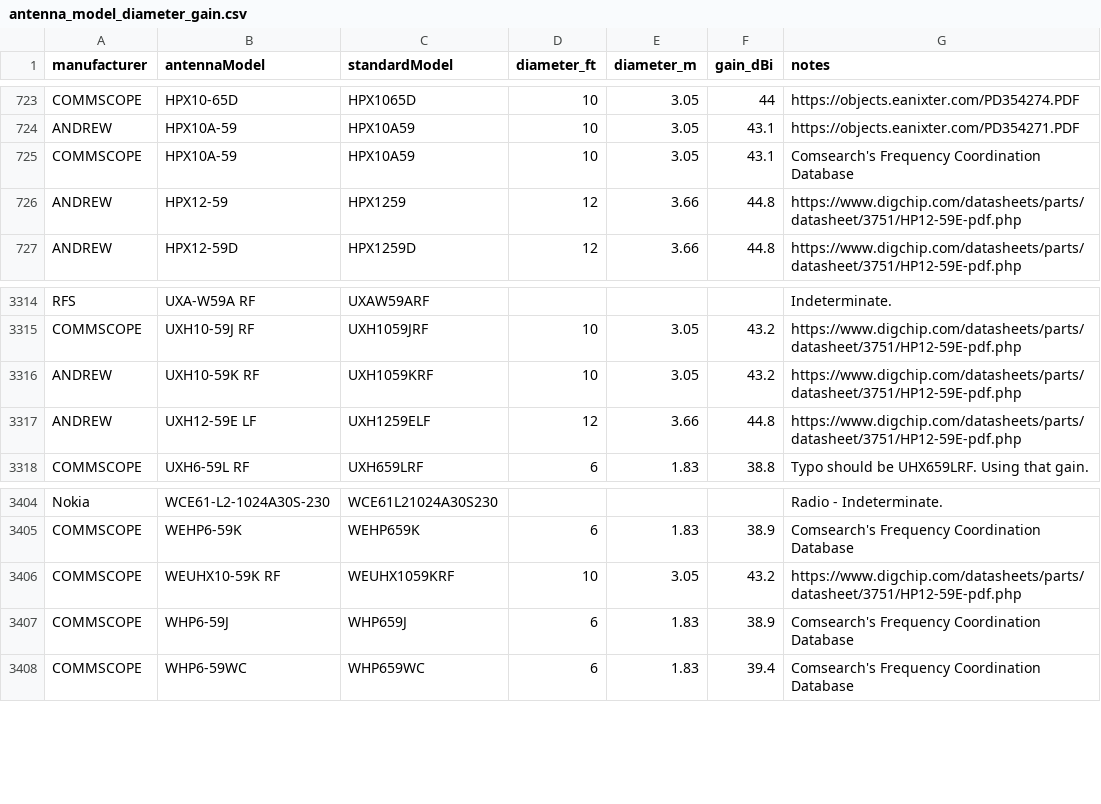
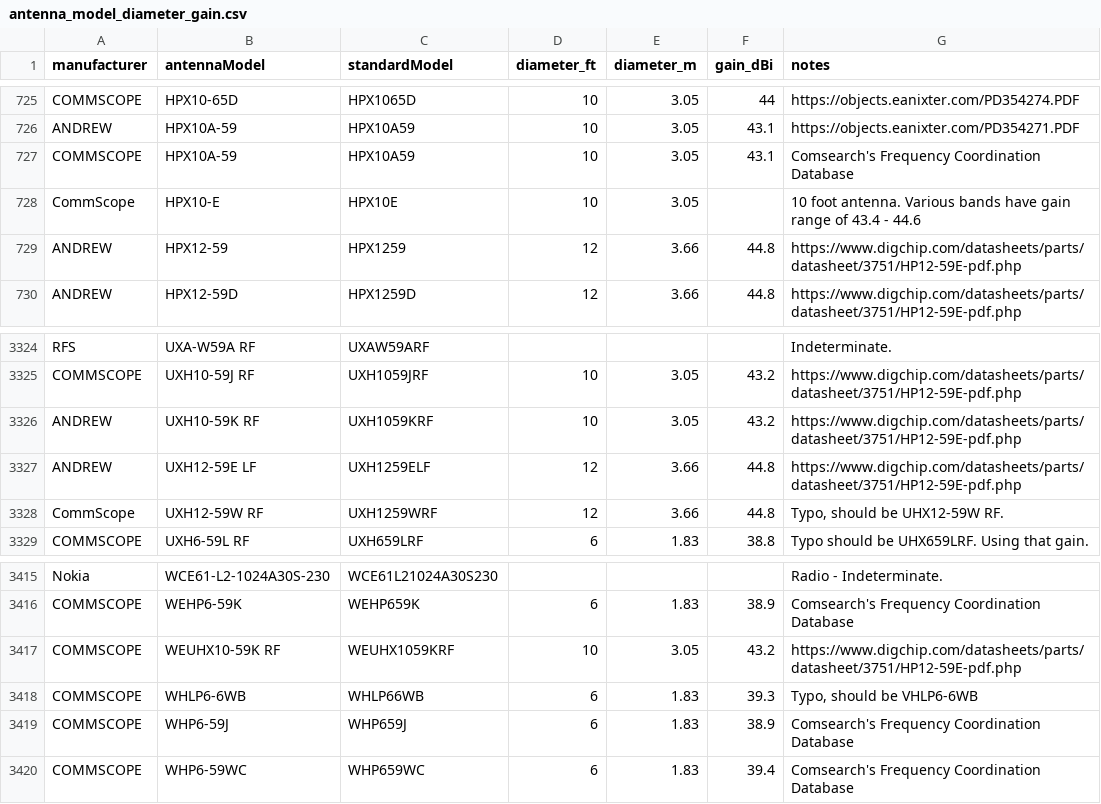
Before and after one commit to Wireless-Innovation-Forum/6-GHz-AFC, a CSV file: data/common_data/antenna_model_diameter_gain.csv, drawn as a sheet; only a part is shown, gaps mark what is left out; the diff covers the shown part only; the diff names each change by its address in the sheet, - before the commit and + after, or states it on an @@ line.

Commit message:
Update antenna model, diameter, gain data
Includes 12 new entries and updates a comment field on an existing entry

```diff
--- a/data/common_data/antenna_model_diameter_gain.csv
+++ b/data/common_data/antenna_model_diameter_gain.csv
+row 728: CommScope | HPX10-E | HPX10E | 10 | 3.05 |  | 10 foot antenna. Various bands have gain range of 43.4 - 44.6
+row 3328: CommScope | UXH12-59W RF | UXH1259WRF | 12 | 3.66 | 44.8 | Typo, should be UHX12-59W RF.
+row 3418: COMMSCOPE | WHLP6-6WB | WHLP66WB | 6 | 1.83 | 39.3 | Typo, should be VHLP6-6WB
```
Also changed, not shown: 9 added rows and 1 edited cell elsewhere in this file.
